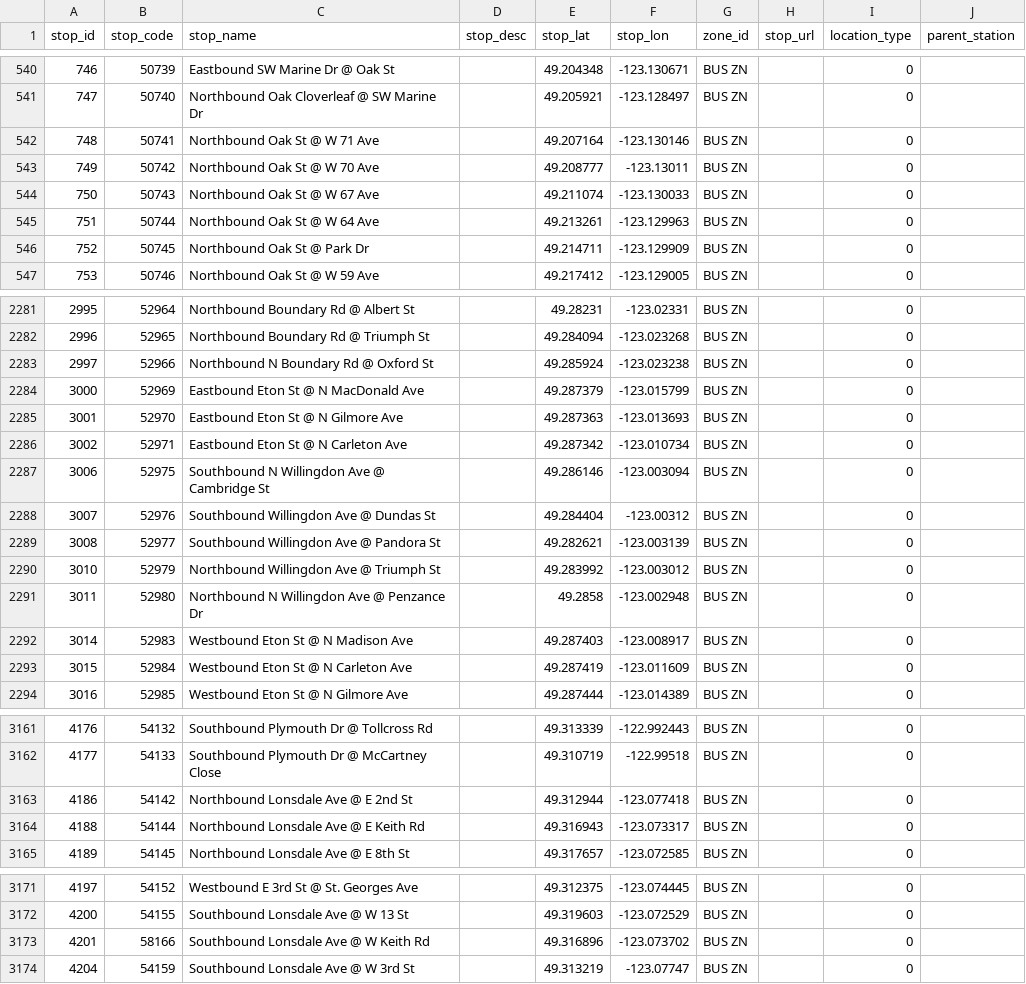
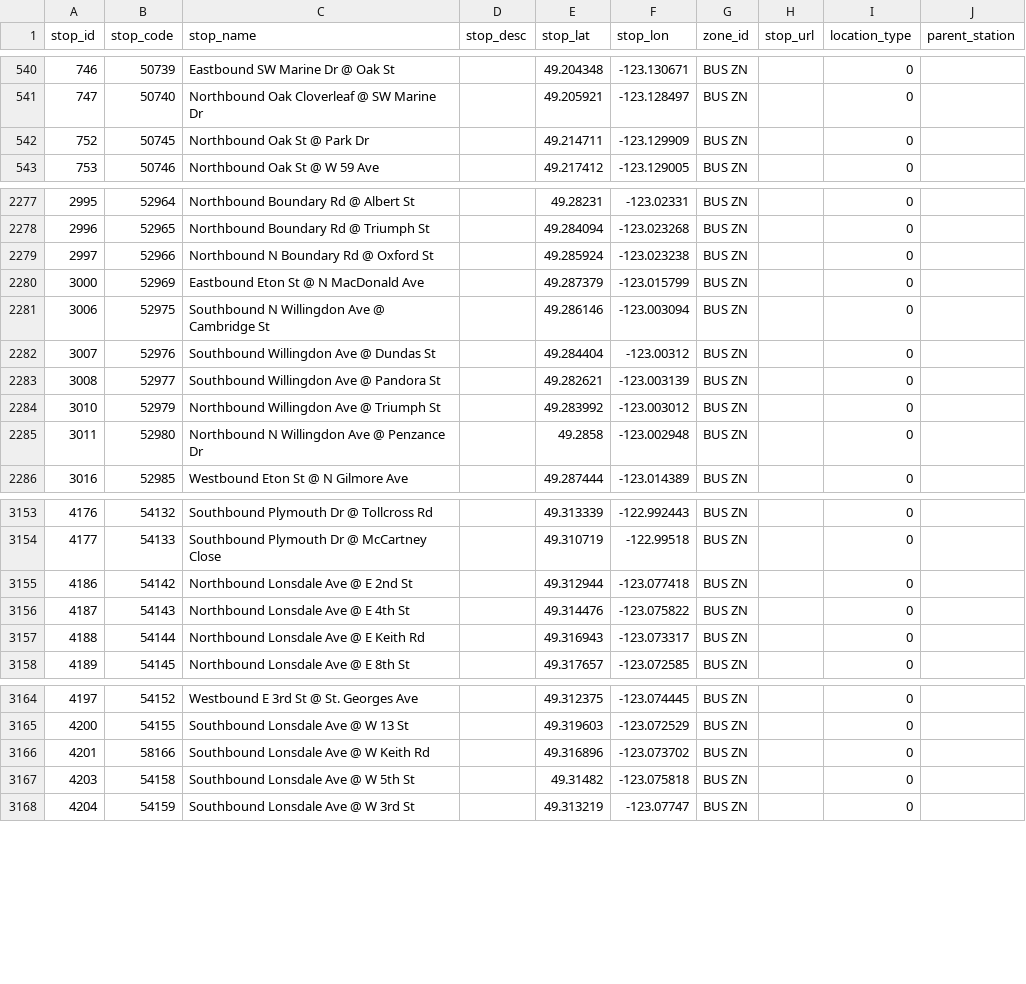
Before and after one commit to carsonyl/translink-derived-datasets, a CSV file: datasets/stops.csv, drawn as a sheet; only a part is shown, gaps mark what is left out; the diff covers the shown part only.

Commit message:
Stops 2020-05-22.

```diff
--- a/datasets/stops.csv
+++ b/datasets/stops.csv
@@ -541,6 +541,2 @@ stop_id,stop_code,stop_name,stop_desc,stop_lat,stop_lon,zone_id,stop_url,locatio
 747,50740,Northbound Oak Cloverleaf @ SW Marine Dr,,49.205921,-123.128497,BUS ZN,,0,
-748,50741,Northbound Oak St @ W 71 Ave,,49.207164,-123.130146,BUS ZN,,0,
-749,50742,Northbound Oak St @ W 70 Ave,,49.208777,-123.13011,BUS ZN,,0,
-750,50743,Northbound Oak St @ W 67 Ave,,49.211074,-123.130033,BUS ZN,,0,
-751,50744,Northbound Oak St @ W 64 Ave,,49.213261,-123.129963,BUS ZN,,0,
 752,50745,Northbound Oak St @ Park Dr,,49.214711,-123.129909,BUS ZN,,0,
@@ -2284,4 +2280,2 @@ stop_id,stop_code,stop_name,stop_desc,stop_lat,stop_lon,zone_id,stop_url,locatio
 3000,52969,Eastbound Eton St @ N MacDonald Ave,,49.287379,-123.015799,BUS ZN,,0,
-3001,52970,Eastbound Eton St @ N Gilmore Ave,,49.287363,-123.013693,BUS ZN,,0,
-3002,52971,Eastbound Eton St @ N Carleton Ave,,49.287342,-123.010734,BUS ZN,,0,
 3006,52975,Southbound N Willingdon Ave @ Cambridge St,,49.286146,-123.003094,BUS ZN,,0,
@@ -2291,4 +2285,2 @@ stop_id,stop_code,stop_name,stop_desc,stop_lat,stop_lon,zone_id,stop_url,locatio
 3011,52980,Northbound N Willingdon Ave @ Penzance Dr,,49.2858,-123.002948,BUS ZN,,0,
-3014,52983,Westbound Eton St @ N Madison Ave,,49.287403,-123.008917,BUS ZN,,0,
-3015,52984,Westbound Eton St @ N Carleton Ave,,49.287419,-123.011609,BUS ZN,,0,
 3016,52985,Westbound Eton St @ N Gilmore Ave,,49.287444,-123.014389,BUS ZN,,0,
@@ -3163,2 +3155,3 @@ stop_id,stop_code,stop_name,stop_desc,stop_lat,stop_lon,zone_id,stop_url,locatio
 4186,54142,Northbound Lonsdale Ave @ E 2nd St,,49.312944,-123.077418,BUS ZN,,0,
+4187,54143,Northbound Lonsdale Ave @ E 4th St,,49.314476,-123.075822,BUS ZN,,0,
 4188,54144,Northbound Lonsdale Ave @ E Keith Rd,,49.316943,-123.073317,BUS ZN,,0,
@@ -3173,2 +3166,3 @@ stop_id,stop_code,stop_name,stop_desc,stop_lat,stop_lon,zone_id,stop_url,locatio
 4201,58166,Southbound Lonsdale Ave @ W Keith Rd,,49.316896,-123.073702,BUS ZN,,0,
+4203,54158,Southbound Lonsdale Ave @ W 5th St,,49.31482,-123.075818,BUS ZN,,0,
 4204,54159,Southbound Lonsdale Ave @ W 3rd St,,49.313219,-123.07747,BUS ZN,,0,
```
Also changed, not shown: 1 added row and 2 edited cells elsewhere in this file, 1 other file.
